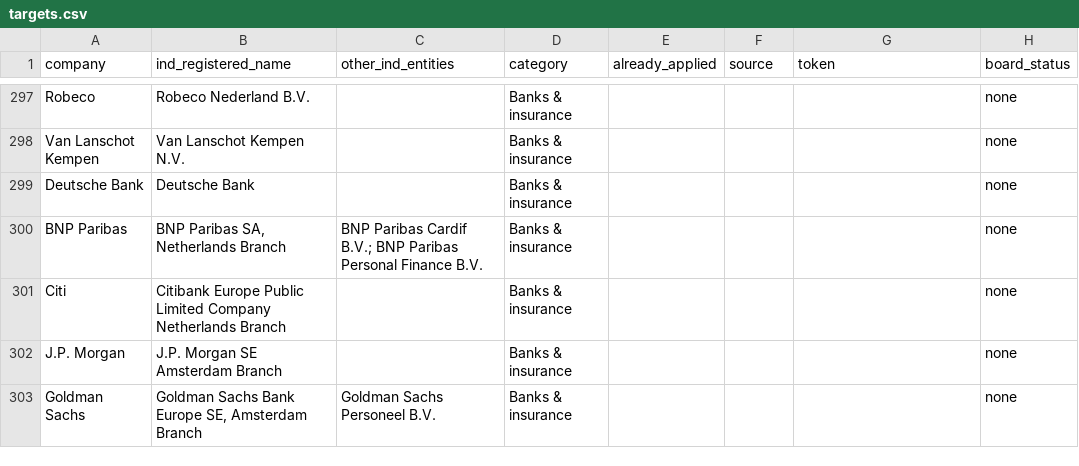
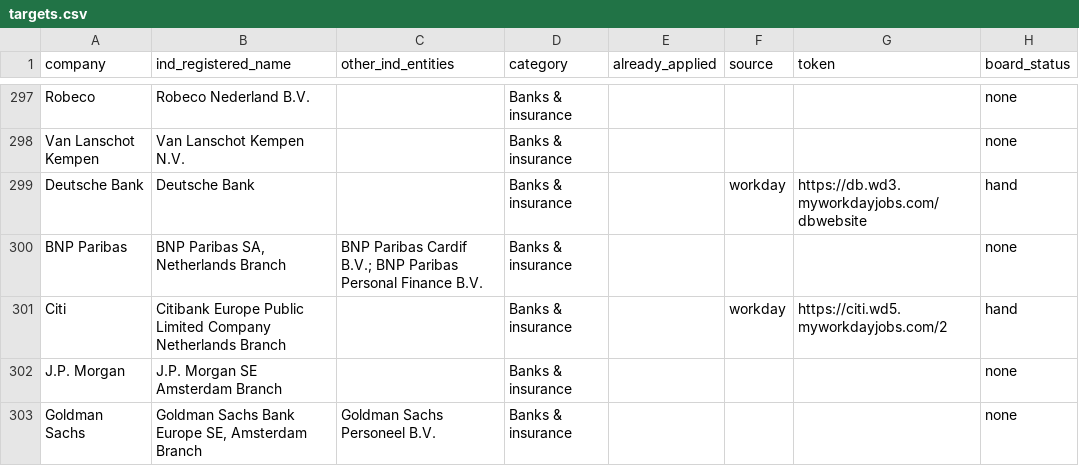
Before and after one commit to YounesBoubbou/job-pipeline, a CSV file: targets.csv, drawn as a sheet; only a part is shown, gaps mark what is left out; the diff covers the shown part only.

```diff
--- a/targets.csv
+++ b/targets.csv
@@ -298,5 +298,5 @@ Robeco,Robeco Nederland B.V.,,Banks & insurance,,,,none
 Van Lanschot Kempen,Van Lanschot Kempen N.V.,,Banks & insurance,,,,none
-Deutsche Bank,Deutsche Bank,,Banks & insurance,,,,none
+Deutsche Bank,Deutsche Bank,,Banks & insurance,,workday,https://db.wd3.myworkdayjobs.com/dbwebsite,hand
 BNP Paribas,"BNP Paribas SA, Netherlands Branch",BNP Paribas Cardif B.V.; BNP Paribas Personal Finance B.V.,Banks & insurance,,,,none
-Citi,Citibank Europe Public Limited Company Netherlands Branch,,Banks & insurance,,,,none
+Citi,Citibank Europe Public Limited Company Netherlands Branch,,Banks & insurance,,workday,https://citi.wd5.myworkdayjobs.com/2,hand
 J.P. Morgan,J.P. Morgan SE Amsterdam Branch,,Banks & insurance,,,,none
```
Also changed, not shown: 59 edited cells elsewhere in this file, 1 other file.
